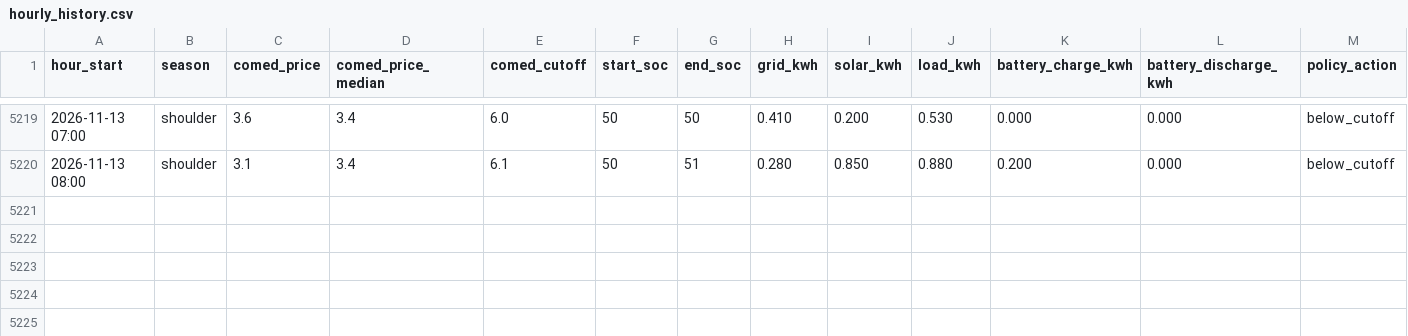
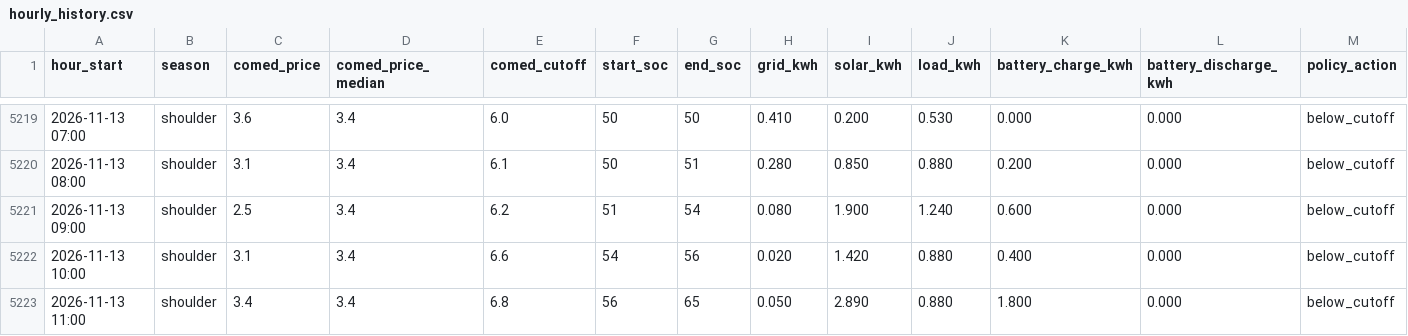
Before and after one commit to vosslab/battery-control, a CSV file: data/hourly_history.csv, drawn as a sheet; only a part is shown, gaps mark what is left out; rows hold the shown columns only; the diff names each change by its address in the sheet, - before the commit and + after, or states it on an @@ line.

Commit message:
Add 3 hourly data rows through 2026-11-13 11:00

```diff
--- a/data/hourly_history.csv
+++ b/data/hourly_history.csv
+row 5221: 2026-11-13 09:00 | shoulder | 2.5 | 3.4 | 6.2 | 51 | 54 | 0.080 | 1.900 | 1.240 | 0.600 | 0.000 | below_cutoff
+row 5222: 2026-11-13 10:00 | shoulder | 3.1 | 3.4 | 6.6 | 54 | 56 | 0.020 | 1.420 | 0.880 | 0.400 | 0.000 | below_cutoff
+row 5223: 2026-11-13 11:00 | shoulder | 3.4 | 3.4 | 6.8 | 56 | 65 | 0.050 | 2.890 | 0.880 | 1.800 | 0.000 | below_cutoff
```
